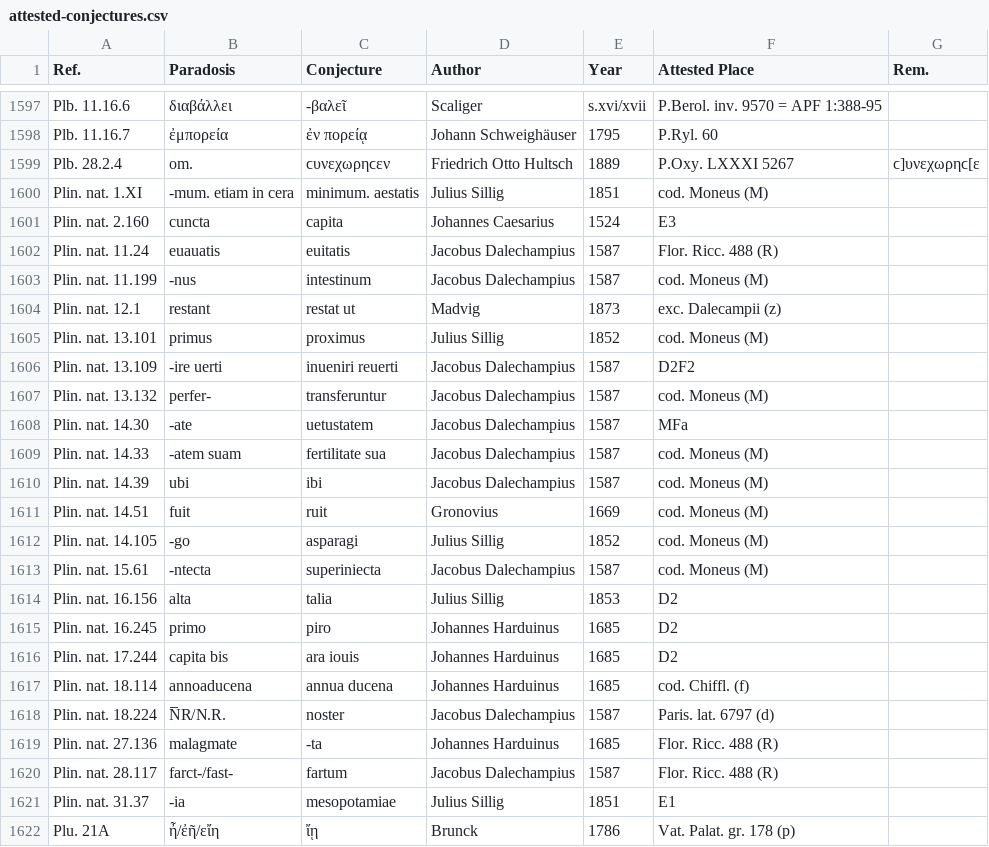
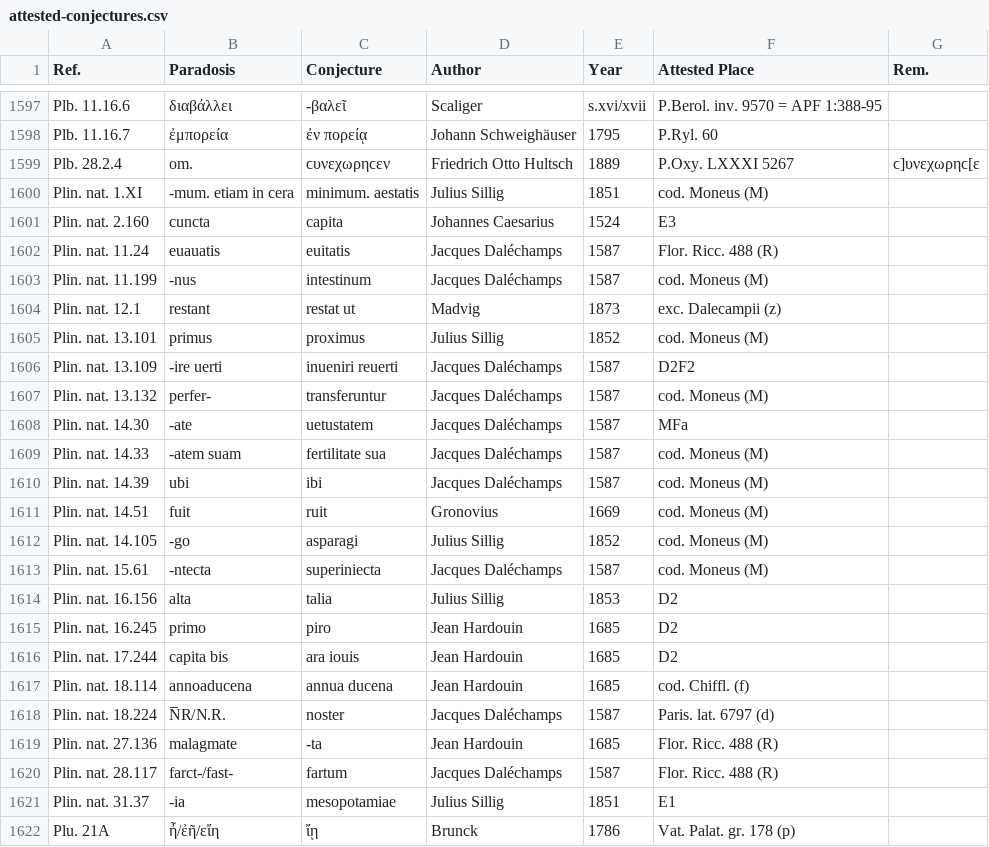
Before and after one commit to tkb-github/attested-conjectures, a CSV file: attested-conjectures.csv, drawn as a sheet; only a part is shown, gaps mark what is left out.

Commit message:
Update attested-conjectures.csv

```diff
--- a/attested-conjectures.csv
+++ b/attested-conjectures.csv
@@ -1601,21 +1601,21 @@ Plin. nat. 1.XI,-mum. etiam in cera,minimum. aestatis,Julius Sillig,1851,cod. Mo
 Plin. nat. 2.160,cuncta,capita,Johannes Caesarius,1524,E3,
-Plin. nat. 11.24,euauatis,euitatis,Jacobus Dalechampius,1587,Flor. Ricc. 488 (R),
-Plin. nat. 11.199,-nus,intestinum,Jacobus Dalechampius,1587,cod. Moneus (M),
+Plin. nat. 11.24,euauatis,euitatis,Jacques Daléchamps,1587,Flor. Ricc. 488 (R),
+Plin. nat. 11.199,-nus,intestinum,Jacques Daléchamps,1587,cod. Moneus (M),
 Plin. nat. 12.1,restant,restat ut,Madvig,1873,exc. Dalecampii (z),
 Plin. nat. 13.101,primus,proximus,Julius Sillig,1852,cod. Moneus (M),
-Plin. nat. 13.109,-ire uerti,inueniri reuerti,Jacobus Dalechampius,1587,D2F2,
-Plin. nat. 13.132,perfer-,transferuntur,Jacobus Dalechampius,1587,cod. Moneus (M),
-Plin. nat. 14.30,-ate,uetustatem,Jacobus Dalechampius,1587,MFa,
-Plin. nat. 14.33,-atem suam,fertilitate sua,Jacobus Dalechampius,1587,cod. Moneus (M),
-Plin. nat. 14.39,ubi,ibi,Jacobus Dalechampius,1587,cod. Moneus (M),
+Plin. nat. 13.109,-ire uerti,inueniri reuerti,Jacques Daléchamps,1587,D2F2,
+Plin. nat. 13.132,perfer-,transferuntur,Jacques Daléchamps,1587,cod. Moneus (M),
+Plin. nat. 14.30,-ate,uetustatem,Jacques Daléchamps,1587,MFa,
+Plin. nat. 14.33,-atem suam,fertilitate sua,Jacques Daléchamps,1587,cod. Moneus (M),
+Plin. nat. 14.39,ubi,ibi,Jacques Daléchamps,1587,cod. Moneus (M),
 Plin. nat. 14.51,fuit,ruit,Gronovius,1669,cod. Moneus (M),
 Plin. nat. 14.105,-go,asparagi,Julius Sillig,1852,cod. Moneus (M),
-Plin. nat. 15.61,-ntecta,superiniecta,Jacobus Dalechampius,1587,cod. Moneus (M),
+Plin. nat. 15.61,-ntecta,superiniecta,Jacques Daléchamps,1587,cod. Moneus (M),
 Plin. nat. 16.156,alta,talia,Julius Sillig,1853,D2,
-Plin. nat. 16.245,primo,piro,Johannes Harduinus,1685,D2,
-Plin. nat. 17.244,capita bis,ara iouis,Johannes Harduinus,1685,D2,
-Plin. nat. 18.114,annoaducena,annua ducena,Johannes Harduinus,1685,cod. Chiffl. (f),
-Plin. nat. 18.224,N̅R/N.R.,noster,Jacobus Dalechampius,1587,Paris. lat. 6797 (d),
-Plin. nat. 27.136,malagmate,-ta,Johannes Harduinus,1685,Flor. Ricc. 488 (R),
-Plin. nat. 28.117,farct-/fast-,fartum,Jacobus Dalechampius,1587,Flor. Ricc. 488 (R),
+Plin. nat. 16.245,primo,piro,Jean Hardouin,1685,D2,
+Plin. nat. 17.244,capita bis,ara iouis,Jean Hardouin,1685,D2,
+Plin. nat. 18.114,annoaducena,annua ducena,Jean Hardouin,1685,cod. Chiffl. (f),
+Plin. nat. 18.224,N̅R/N.R.,noster,Jacques Daléchamps,1587,Paris. lat. 6797 (d),
+Plin. nat. 27.136,malagmate,-ta,Jean Hardouin,1685,Flor. Ricc. 488 (R),
+Plin. nat. 28.117,farct-/fast-,fartum,Jacques Daléchamps,1587,Flor. Ricc. 488 (R),
 Plin. nat. 31.37,-ia,mesopotamiae,Julius Sillig,1851,E1,
```
